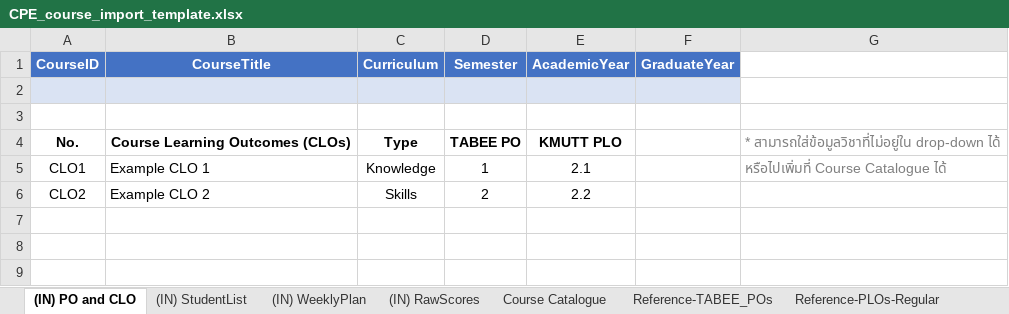
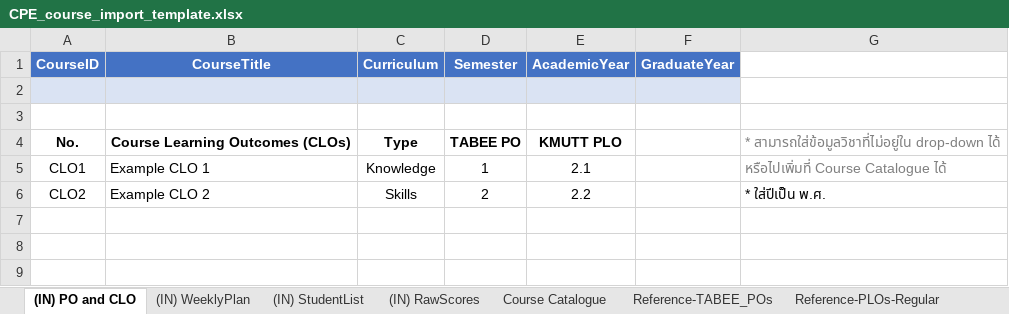
Before and after one commit to team-inu/inu-garden, an Excel workbook: public/template/CPE_course_import_template.xlsx, sheet (IN) PO and CLO, drawn as a sheet; only a part is shown; values as stored, in another font and other column widths than the file's, no borders; table styles not drawn; the diff names each change by its address in the sheet, - before the commit and + after, or states it on an @@ line.

Commit message:
feat: update template file

```diff
--- a/public/template/CPE_course_import_template.xlsx (sheet (IN) PO and CLO)
+++ b/public/template/CPE_course_import_template.xlsx (sheet (IN) PO and CLO)
@@ sheet tab order changed: (IN) PO and CLO | (IN) WeeklyPlan | (IN) StudentList | (IN) RawScores | Course Catalogue | Reference-TABEE_POs | Reference-PLOs-Regular @@
-G6: (empty)
+G6: * ใส่ปีเป็น พ.ศ.
```
